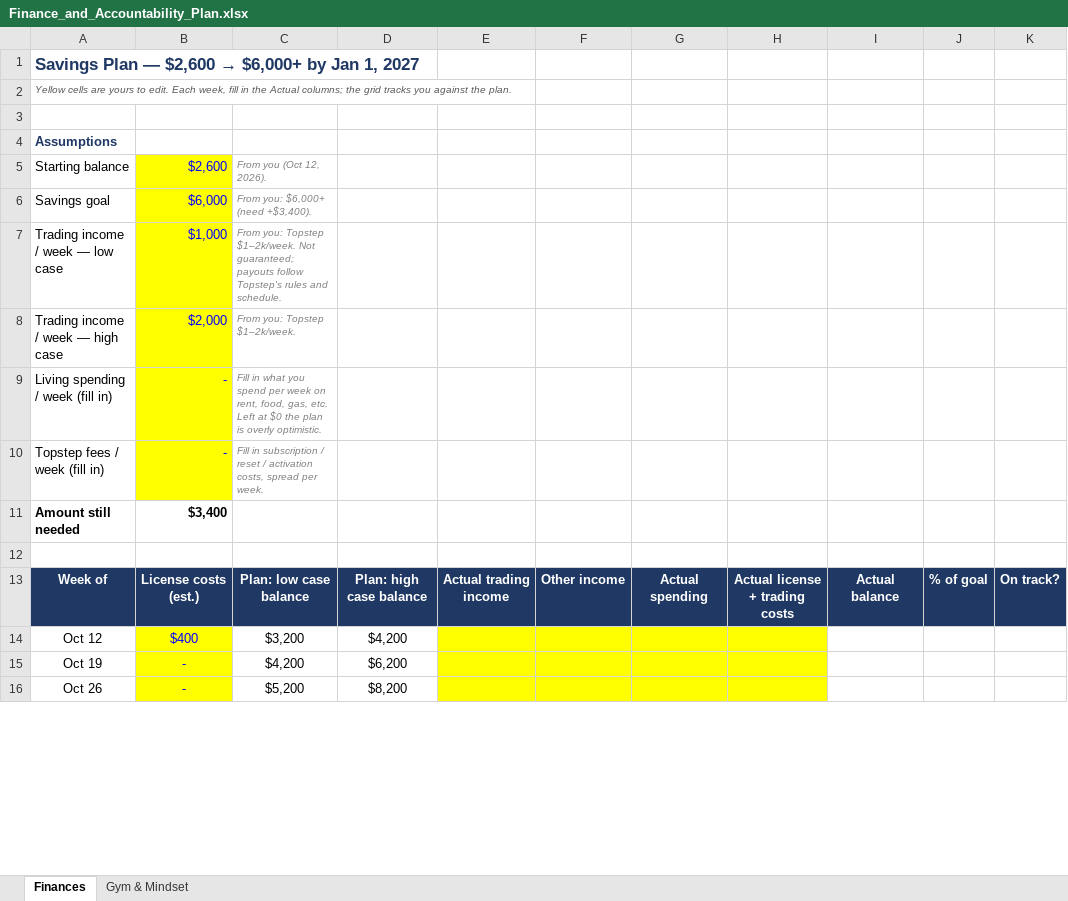
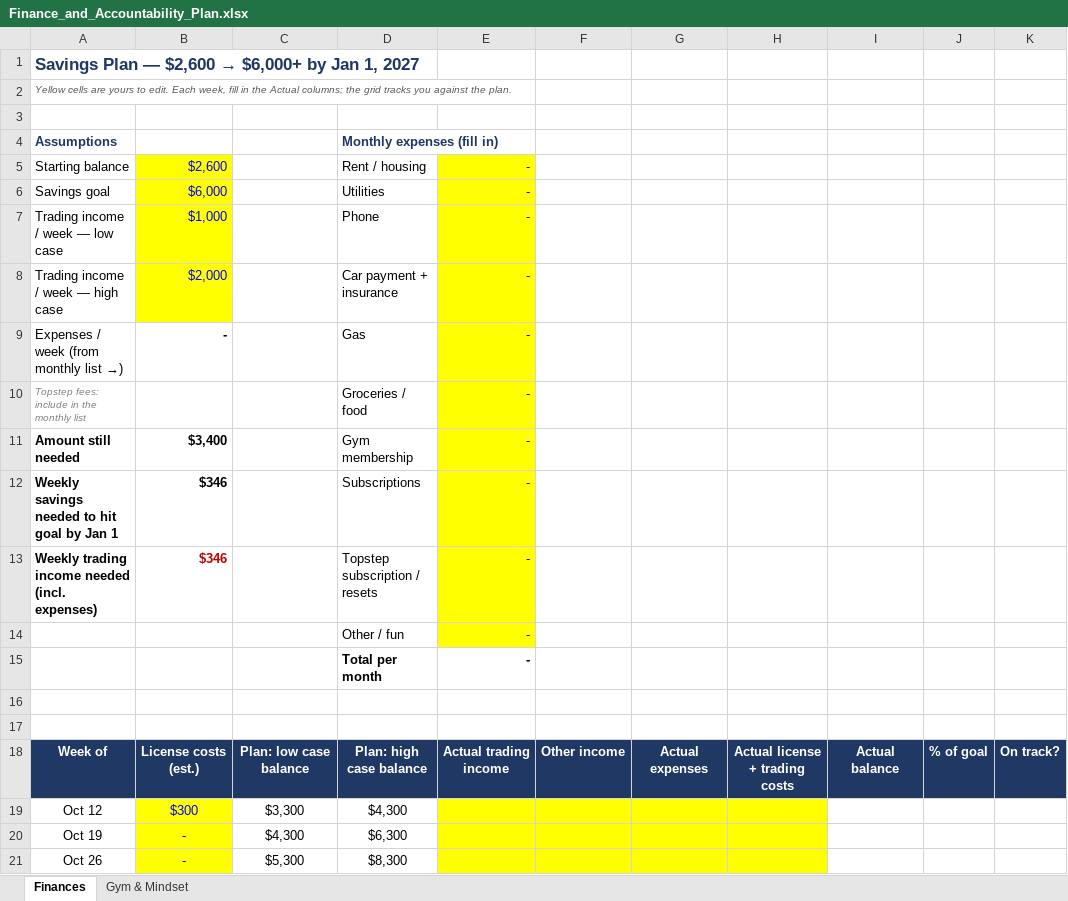
Before and after one commit to antoniosroutine-source/2, an Excel workbook: out/Finance_and_Accountability_Plan.xlsx, sheet Finances, drawn as a sheet; only a part is shown; values as stored, in another font and other column widths than the file's, no borders; conditional formats not drawn; removed rows and columns are numbered as before the commit, all else as after; the diff covers the shown part only; the diff names each change by its address in the sheet, - before the commit and + after, or states it on an @@ line.

```diff
--- a/out/Finance_and_Accountability_Plan.xlsx (sheet Finances)
+++ b/out/Finance_and_Accountability_Plan.xlsx (sheet Finances)
-D4: (empty)
+D4: Monthly expenses (fill in)
-C5: From you (Oct 12, 2026).
+C5: (empty)
-D5: (empty)
+D5: Rent / housing
-E5:E8: (empty)
+E5:E8: -
-E5:E8 fill: none
+E5:E8 fill: #FFFF00
-C6: From you: $6,000+ (need +$3,400).
+C6: (empty)
-D6: (empty)
+D6: Utilities
-C7: From you: Topstep $1–2k/week. Not guaranteed; payouts follow Topstep's rules and schedule.
+C7: (empty)
-D7: (empty)
+D7: Phone
-C8: From you: Topstep $1–2k/week.
+C8: (empty)
-D8: (empty)
+D8: Car payment + insurance
-row 9: Living spending / week (fill in) | - | Fill in what you spend per week on rent, food, gas, etc. Left at $0 the plan is overly optimistic.
-row 10: Topstep fees / week (fill in) | - | Fill in subscription / reset / activation costs, spread per week.
+row 9: Expenses / week (from monthly list →) | - |  | Gas | -
+row 10: Topstep fees: include in the monthly list |  |  | Groceries / food | -
-D11: (empty)
+D11: Gym membership
-E11: (empty)
+E11: -
-E11 fill: none
+E11 fill: #FFFF00
+row 12: Weekly savings needed to hit goal by Jan 1 | $346 |  | Subscriptions | -
+row 13: Weekly trading income needed (incl. expenses) | $346 |  | Topstep subscription / resets | -
+row 14:  |  |  | Other / fun | -
+row 15:  |  |  | Total per month | -
+row 17: (empty)
-G18: Actual spending
+G18: Actual expenses
-B19: $400
+B19: $300
-C19: $3,200
+C19: $3,300
-D19: $4,200
+D19: $4,300
-C20: $4,200
+C20: $4,300
-D20: $6,200
+D20: $6,300
-C21: $5,200
+C21: $5,300
-D21: $8,200
+D21: $8,300
```
Also changed, not shown: 1 added row and 23 edited cells elsewhere in this sheet, formulas that keep their value.
